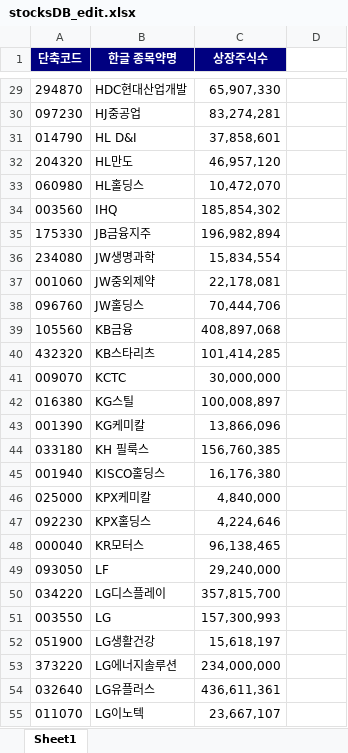
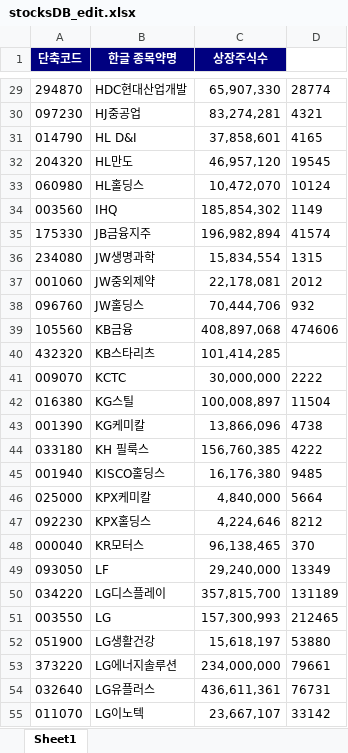
Before and after one commit to lxxjs/pystockrecommender, an Excel workbook: stocksDB_edit.xlsx, sheet Sheet1, drawn as a sheet; only a part is shown, gaps mark what is left out; values as stored, in another font and other column widths than the file's, no borders; the diff covers the shown part only; the diff names each change by its address in the sheet, - before the commit and + after, or states it on an @@ line.

```diff
--- a/stocksDB_edit.xlsx (sheet Sheet1)
+++ b/stocksDB_edit.xlsx (sheet Sheet1)
-D29: (empty)
+D29: 28774
-D30: (empty)
+D30: 4321
-D31: (empty)
+D31: 4165
-D32: (empty)
+D32: 19545
-D33: (empty)
+D33: 10124
-D34: (empty)
+D34: 1149
-D35: (empty)
+D35: 41574
-D36: (empty)
+D36: 1315
-D37: (empty)
+D37: 2012
-D38: (empty)
+D38: 932
-D39: (empty)
+D39: 474606
-D41: (empty)
+D41: 2222
-D42: (empty)
+D42: 11504
-D43: (empty)
+D43: 4738
-D44: (empty)
+D44: 4222
-D45: (empty)
+D45: 9485
-D46: (empty)
+D46: 5664
-D47: (empty)
+D47: 8212
-D48: (empty)
+D48: 370
-D49: (empty)
+D49: 13349
-D50: (empty)
+D50: 131189
-D51: (empty)
+D51: 212465
-D52: (empty)
+D52: 53880
-D53: (empty)
+D53: 79661
-D54: (empty)
+D54: 76731
-D55: (empty)
+D55: 33142
```
Also changed, not shown: 788 edited cells elsewhere in this sheet, 1 other file.
